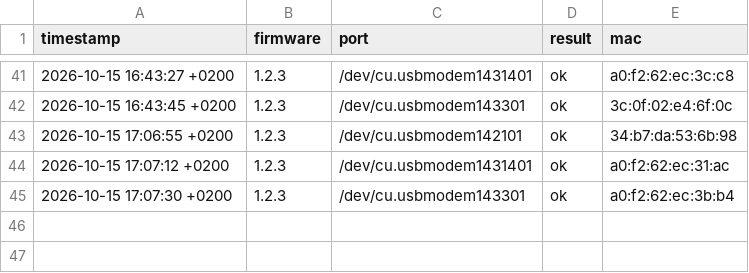
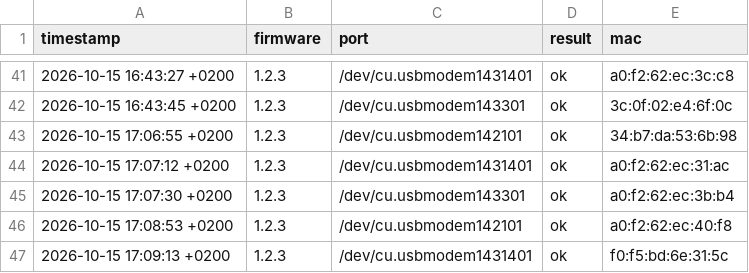
Before and after one commit to silly82/Herz_Schwarm_CCC_V, a CSV file: firmware_update_log.csv, drawn as a sheet; only a part is shown, gaps mark what is left out.

```diff
--- a/firmware_update_log.csv
+++ b/firmware_update_log.csv
@@ -45 +45,3 @@ timestamp;firmware;port;result;mac
 2026-10-15 17:07:30 +0200;1.2.3;/dev/cu.usbmodem143301;ok;a0:f2:62:ec:3b:b4
+2026-10-15 17:08:53 +0200;1.2.3;/dev/cu.usbmodem142101;ok;a0:f2:62:ec:40:f8
+2026-10-15 17:09:13 +0200;1.2.3;/dev/cu.usbmodem1431401;ok;f0:f5:bd:6e:31:5c
```
Also changed, not shown: 1 other file.
